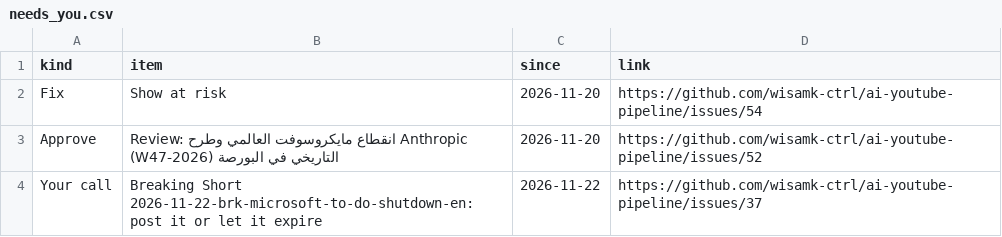
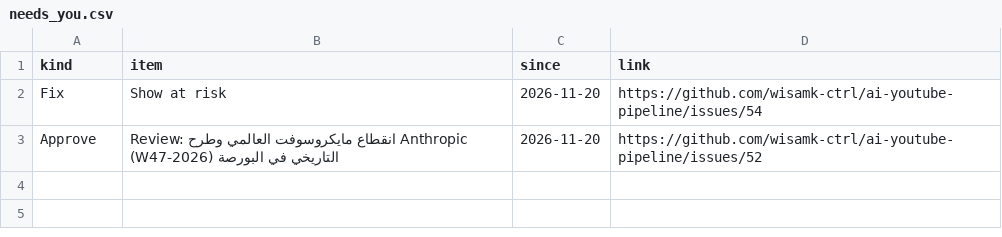
Before and after one commit to wisamk-ctrl/ai-youtube-pipeline, a CSV file: data/dashboard/needs_you.csv, drawn as a sheet.

```diff
--- a/data/dashboard/needs_you.csv
+++ b/data/dashboard/needs_you.csv
@@ -3,2 +3 @@ Fix,Show at risk,2026-11-20,https://github.com/wisamk-ctrl/ai-youtube-pipeline/i
 Approve,Review: انقطاع مايكروسوفت العالمي وطرح Anthropic التاريخي في البورصة (2026-W47),2026-11-20,https://github.com/wisamk-ctrl/ai-youtube-pipeline/issues/52
-Your call,Breaking Short 2026-11-22-brk-microsoft-to-do-shutdown-en: post it or let it expire,2026-11-22,https://github.com/wisamk-ctrl/ai-youtube-pipeline/issues/37
```
Also changed, not shown: data/dashboard/monetisation.csv, data/dashboard/pipeline.csv, 4 other files.
